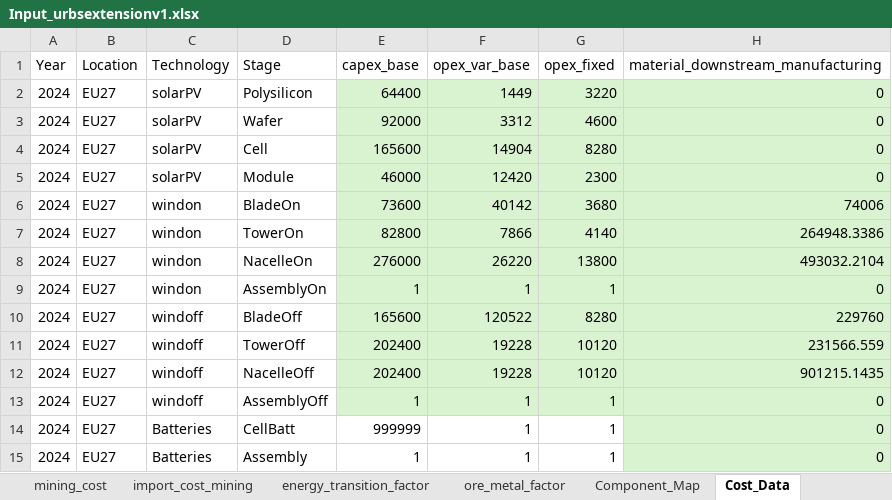
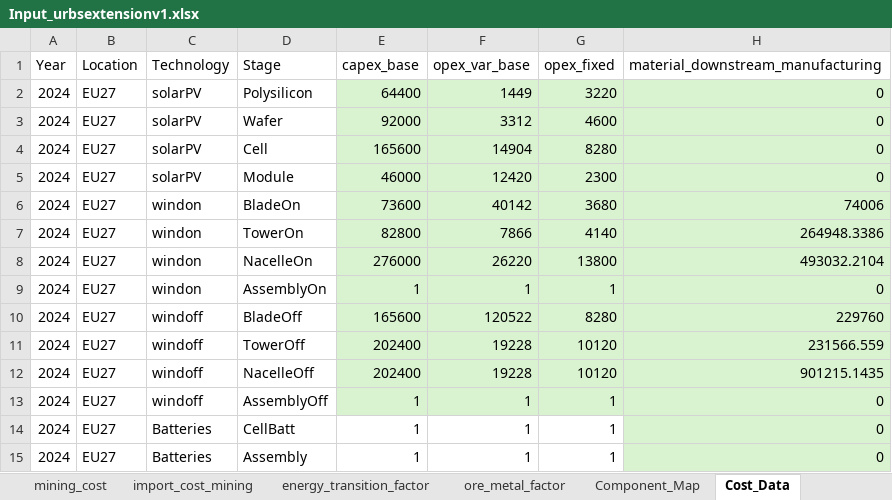
Before and after one commit to oitzingermaximilian/urbs-materials, an Excel workbook: Input_urbsextensionv1.xlsx, sheet Cost_Data, drawn as a sheet; values as stored, in another font and other column widths than the file's, no borders; the diff names each change by its address in the sheet, - before the commit and + after, or states it on an @@ line.

```diff
--- a/Input_urbsextensionv1.xlsx (sheet Cost_Data)
+++ b/Input_urbsextensionv1.xlsx (sheet Cost_Data)
-E14 (capex_base): 999999
+E14 (capex_base): 1
```
Also changed, not shown: sheet Import_Cost_Stage, sheet cost_sheet, mat_blocks_debug.xlsx, 10 other files.
